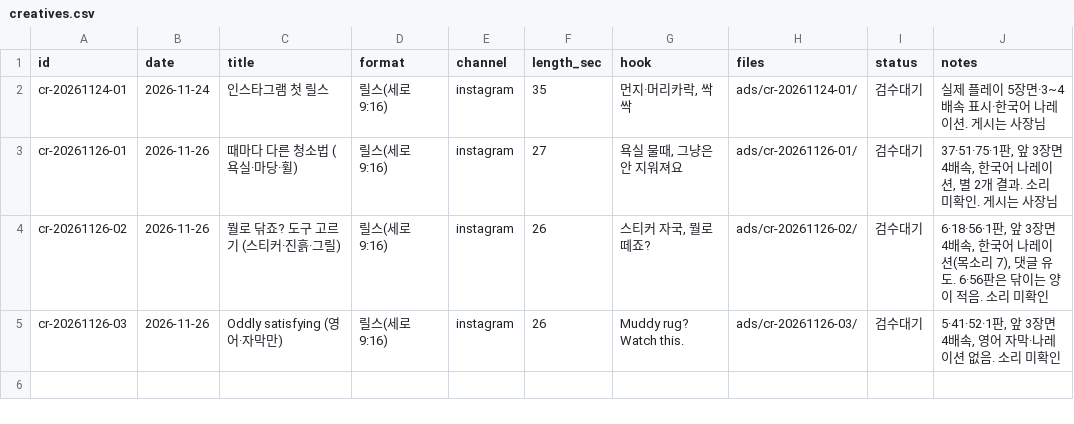
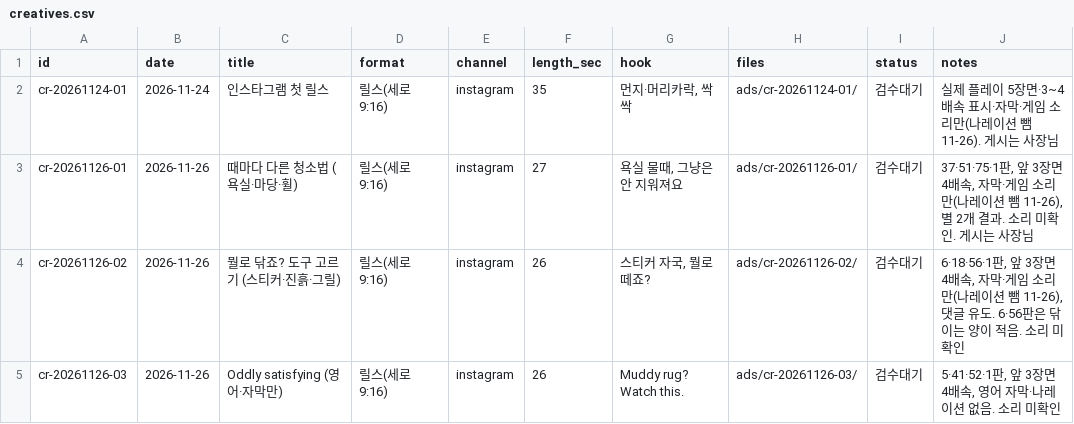
Before and after one commit to parksang-jun/Cleaningday, a CSV file: ops/agent/state/creatives.csv, drawn as a sheet.

```diff
--- a/ops/agent/state/creatives.csv
+++ b/ops/agent/state/creatives.csv
@@ -1,5 +1,5 @@
 id,date,title,format,channel,length_sec,hook,files,status,notes
-cr-20261124-01,2026-11-24,인스타그램 첫 릴스,릴스(세로 9:16),instagram,35,"먼지·머리카락, 싹싹",ads/cr-20261124-01/,검수대기,"실제 플레이 5장면·3~4배속 표시·한국어 나레이션. 게시는 사장님"
-cr-20261126-01,2026-11-26,때마다 다른 청소법 (욕실·마당·휠),릴스(세로 9:16),instagram,27,"욕실 물때, 그냥은 안 지워져요",ads/cr-20261126-01/,검수대기,"37·51·75·1판, 앞 3장면 4배속, 한국어 나레이션, 별 2개 결과. 소리 미확인. 게시는 사장님"
-cr-20261126-02,2026-11-26,뭘로 닦죠? 도구 고르기 (스티커·진흙·그릴),릴스(세로 9:16),instagram,26,"스티커 자국, 뭘로 떼죠?",ads/cr-20261126-02/,검수대기,"6·18·56·1판, 앞 3장면 4배속, 한국어 나레이션(목소리 7), 댓글 유도. 6·56판은 닦이는 양이 적음. 소리 미확인"
+cr-20261124-01,2026-11-24,인스타그램 첫 릴스,릴스(세로 9:16),instagram,35,"먼지·머리카락, 싹싹",ads/cr-20261124-01/,검수대기,"실제 플레이 5장면·3~4배속 표시·자막·게임 소리만(나레이션 뺌 11-26). 게시는 사장님"
+cr-20261126-01,2026-11-26,때마다 다른 청소법 (욕실·마당·휠),릴스(세로 9:16),instagram,27,"욕실 물때, 그냥은 안 지워져요",ads/cr-20261126-01/,검수대기,"37·51·75·1판, 앞 3장면 4배속, 자막·게임 소리만(나레이션 뺌 11-26), 별 2개 결과. 소리 미확인. 게시는 사장님"
+cr-20261126-02,2026-11-26,뭘로 닦죠? 도구 고르기 (스티커·진흙·그릴),릴스(세로 9:16),instagram,26,"스티커 자국, 뭘로 떼죠?",ads/cr-20261126-02/,검수대기,"6·18·56·1판, 앞 3장면 4배속, 자막·게임 소리만(나레이션 뺌 11-26), 댓글 유도. 6·56판은 닦이는 양이 적음. 소리 미확인"
 cr-20261126-03,2026-11-26,Oddly satisfying (영어·자막만),릴스(세로 9:16),instagram,26,"Muddy rug? Watch this.",ads/cr-20261126-03/,검수대기,"5·41·52·1판, 앞 3장면 4배속, 영어 자막·나레이션 없음. 소리 미확인"
```
Also changed, not shown: 4 other files.
